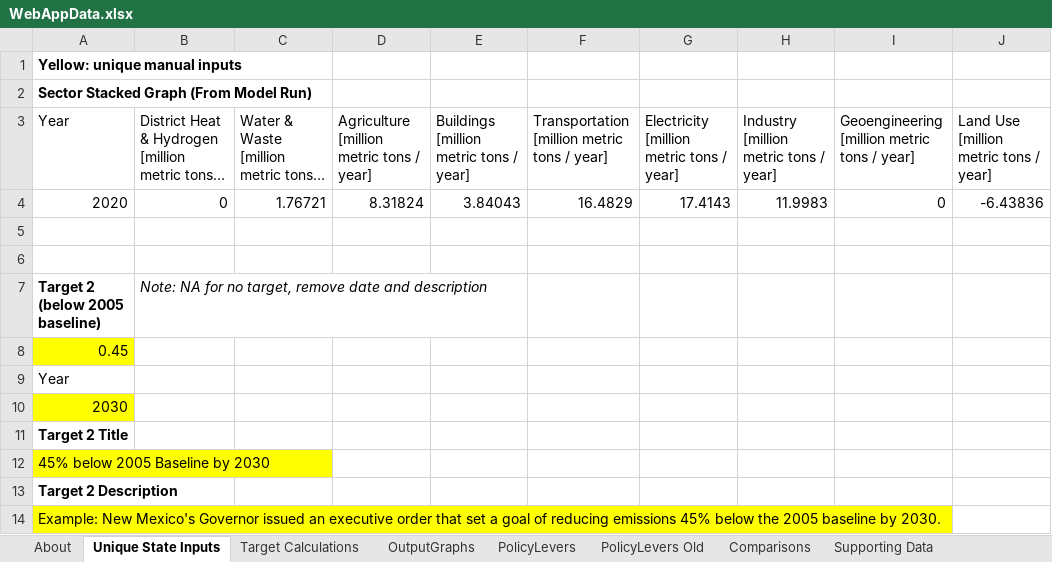
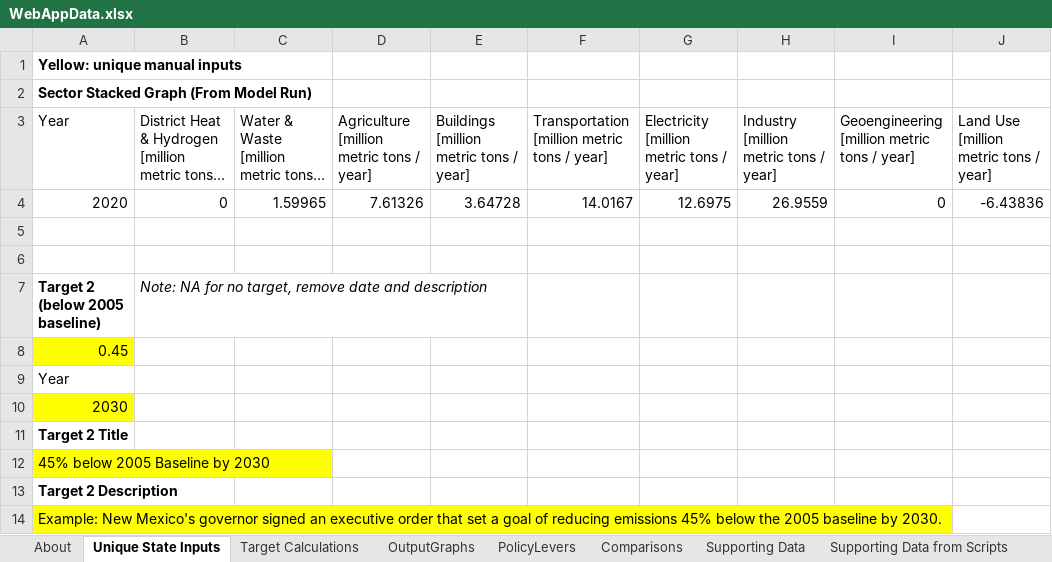
Before and after one commit to EnergyInnovation/eps-newmexico, an Excel workbook: WebAppData.xlsx, sheet Unique State Inputs, drawn as a sheet; long unchanged cells end in …; values as stored, in another font and other column widths than the file's, no borders; the diff names each change by its address in the sheet, - before the commit and + after, or states it on an @@ line.

```diff
--- a/WebAppData.xlsx (sheet Unique State Inputs)
+++ b/WebAppData.xlsx (sheet Unique State Inputs)
@@ sheet tab hidden: PolicyLevers Old @@
-C4: 1.76721
+C4: 1.59965
-D4: 8.31824
+D4: 7.61326
-E4: 3.84043
+E4: 3.64728
-F4: 16.4829
+F4: 14.0167
-G4: 17.4143
+G4: 12.6975
-H4: 11.9983
+H4: 26.9559
-A14 (Year): …New Mexico's Governor issued an executive…
+A14 (Year): …New Mexico's governor signed an executive…
```
Also changed, not shown: sheet PolicyLevers, sheet OutputGraphs, sheet Output Graph Color Key, sheet Target Calculations, sheet ReferenceScenarios, sheet About, 1 more sheet, formulas that keep their value, 7 other files.
